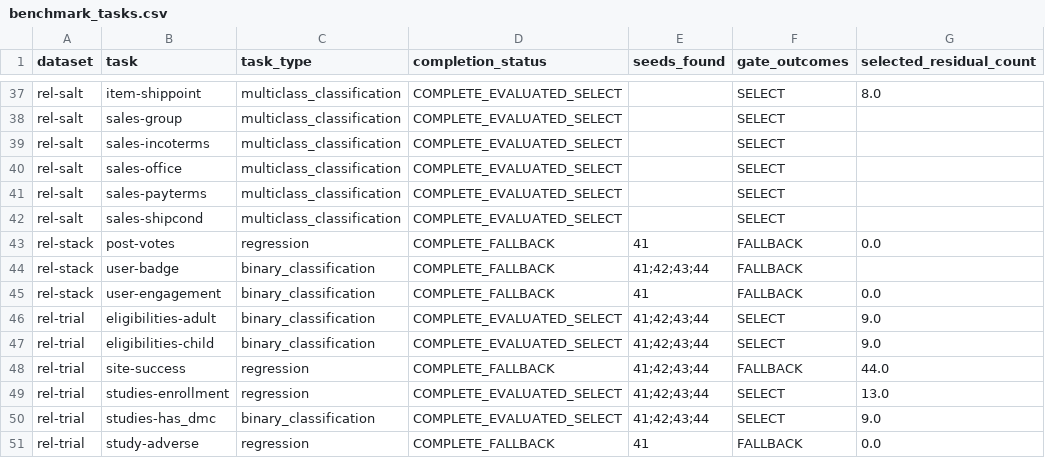
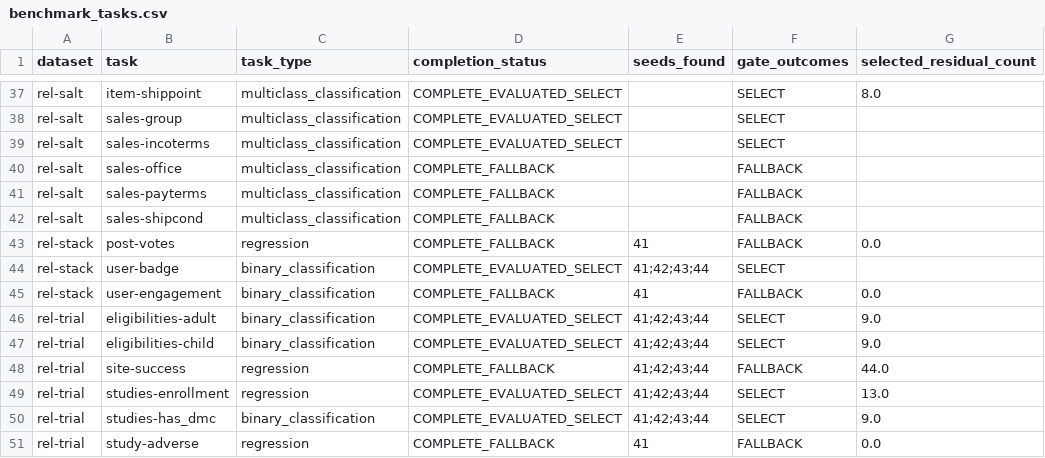
Before and after one commit to evlingbling/fdhg-icl-paper, a CSV file: configs/benchmark_tasks.csv, drawn as a sheet; only a part is shown, gaps mark what is left out.

Commit message:
Reconcile appendix gates with strict seed-level audit

```diff
--- a/configs/benchmark_tasks.csv
+++ b/configs/benchmark_tasks.csv
@@ -39,7 +39,7 @@ rel-salt,sales-group,multiclass_classification,COMPLETE_EVALUATED_SELECT,,SELECT
 rel-salt,sales-incoterms,multiclass_classification,COMPLETE_EVALUATED_SELECT,,SELECT,
-rel-salt,sales-office,multiclass_classification,COMPLETE_EVALUATED_SELECT,,SELECT,
-rel-salt,sales-payterms,multiclass_classification,COMPLETE_EVALUATED_SELECT,,SELECT,
-rel-salt,sales-shipcond,multiclass_classification,COMPLETE_EVALUATED_SELECT,,SELECT,
+rel-salt,sales-office,multiclass_classification,COMPLETE_FALLBACK,,FALLBACK,
+rel-salt,sales-payterms,multiclass_classification,COMPLETE_FALLBACK,,FALLBACK,
+rel-salt,sales-shipcond,multiclass_classification,COMPLETE_FALLBACK,,FALLBACK,
 rel-stack,post-votes,regression,COMPLETE_FALLBACK,41,FALLBACK,0.0
-rel-stack,user-badge,binary_classification,COMPLETE_FALLBACK,41;42;43;44,FALLBACK,
+rel-stack,user-badge,binary_classification,COMPLETE_EVALUATED_SELECT,41;42;43;44,SELECT,
 rel-stack,user-engagement,binary_classification,COMPLETE_FALLBACK,41,FALLBACK,0.0
```
Also changed, not shown: 8 other files.
